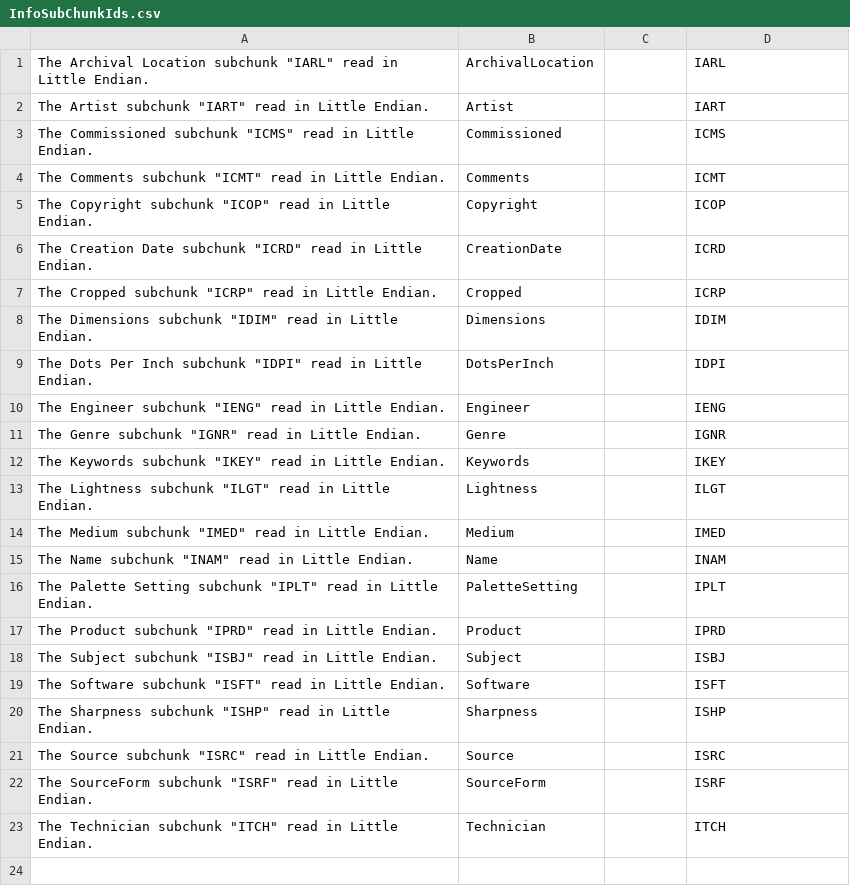
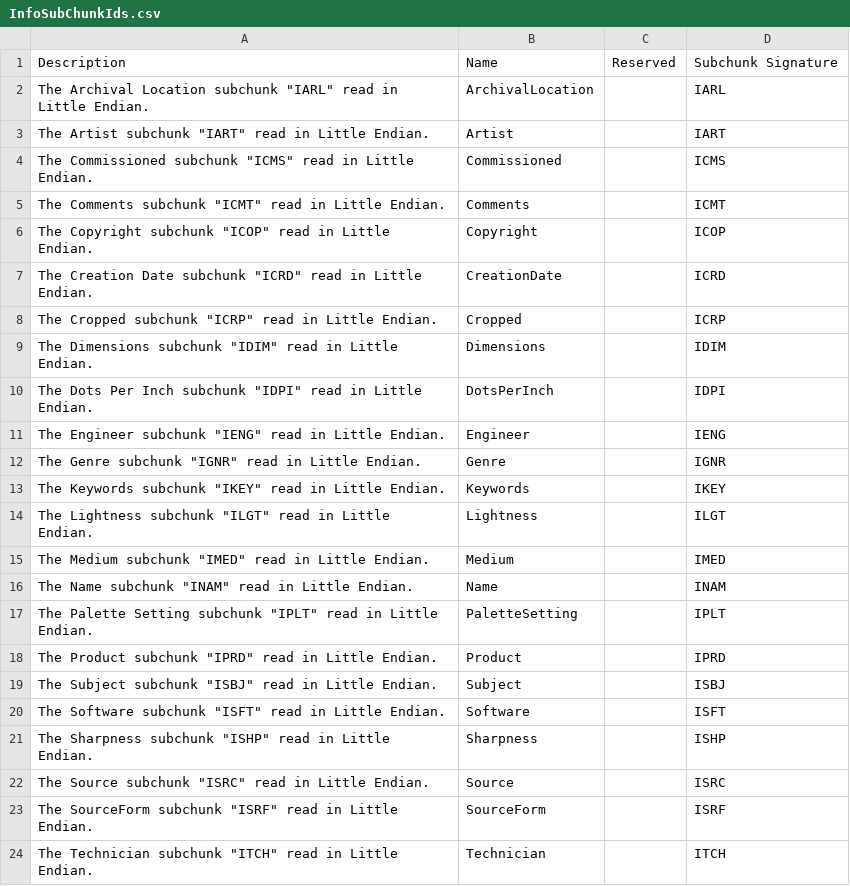
Before and after one commit to MineCake147E/Shamisen, a CSV file: Shamisen/CodeGeneration/InfoSubChunkIds.csv, drawn as a sheet; the diff names each change by its address in the sheet, - before the commit and + after, or states it on an @@ line.

Commit message:
* Made CSVs beautiful and searchable * InfoSubChunkId.g.cs now has a timestamp with "yyyy/MM/dd HH:mm:ss.ffffff" format

```diff
--- a/Shamisen/CodeGeneration/InfoSubChunkIds.csv
+++ b/Shamisen/CodeGeneration/InfoSubChunkIds.csv
+row 1: Description | Name | Reserved | Subchunk Signature
```
Also changed, not shown: Shamisen/CodeGeneration/Formats.csv, Shamisen/CodeGeneration/PcmSampleFormats.csv, 4 other files.
